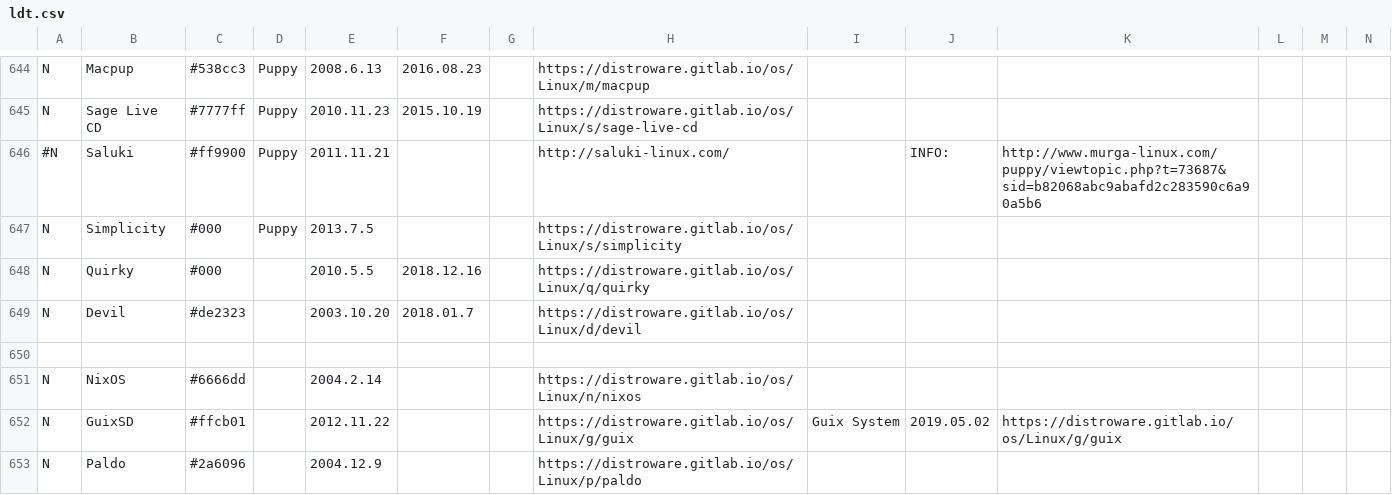
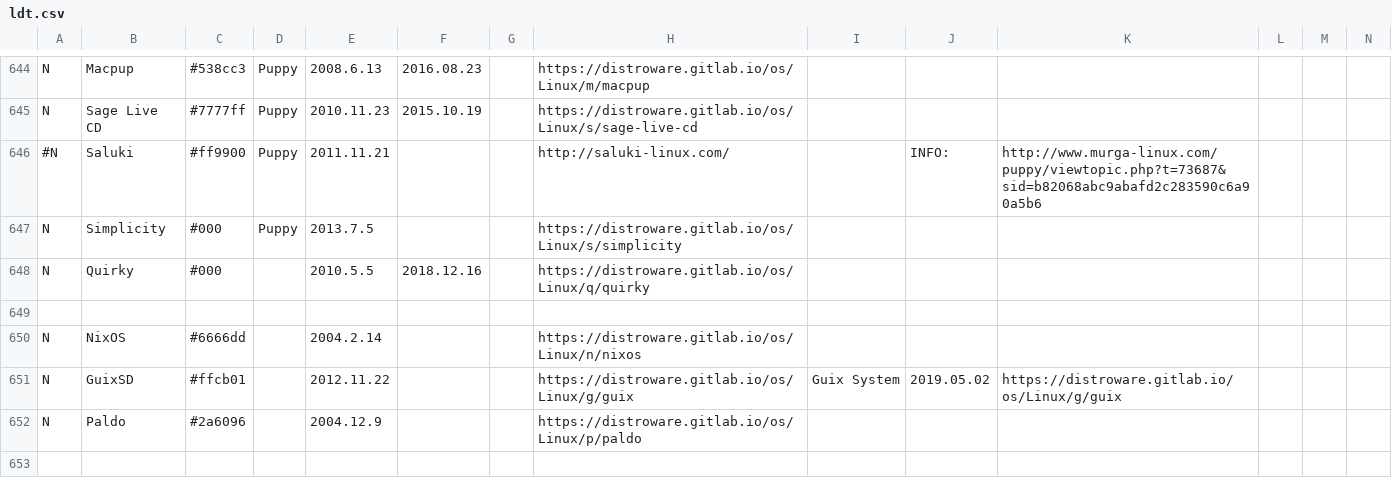
Before and after one commit to FabioLolix/fucina-timelines, a CSV file: ltd_opinionated_1/ldt.csv, drawn as a sheet; only a part is shown, gaps mark what is left out; the shorter side is filled out with more unchanged rows; rows hold the shown columns only; the diff names each change by its address in the sheet, - before the commit and + after, or states it on an @@ line.

Commit message:
Remove discontinued Devil

```diff
--- a/ltd_opinionated_1/ldt.csv
+++ b/ltd_opinionated_1/ldt.csv
-row 649: N | Devil | #de2323 |  | 2003.10.20 | 2018.01.7 |  | https://distroware.gitlab.io/os/Linux/d/devil
```
